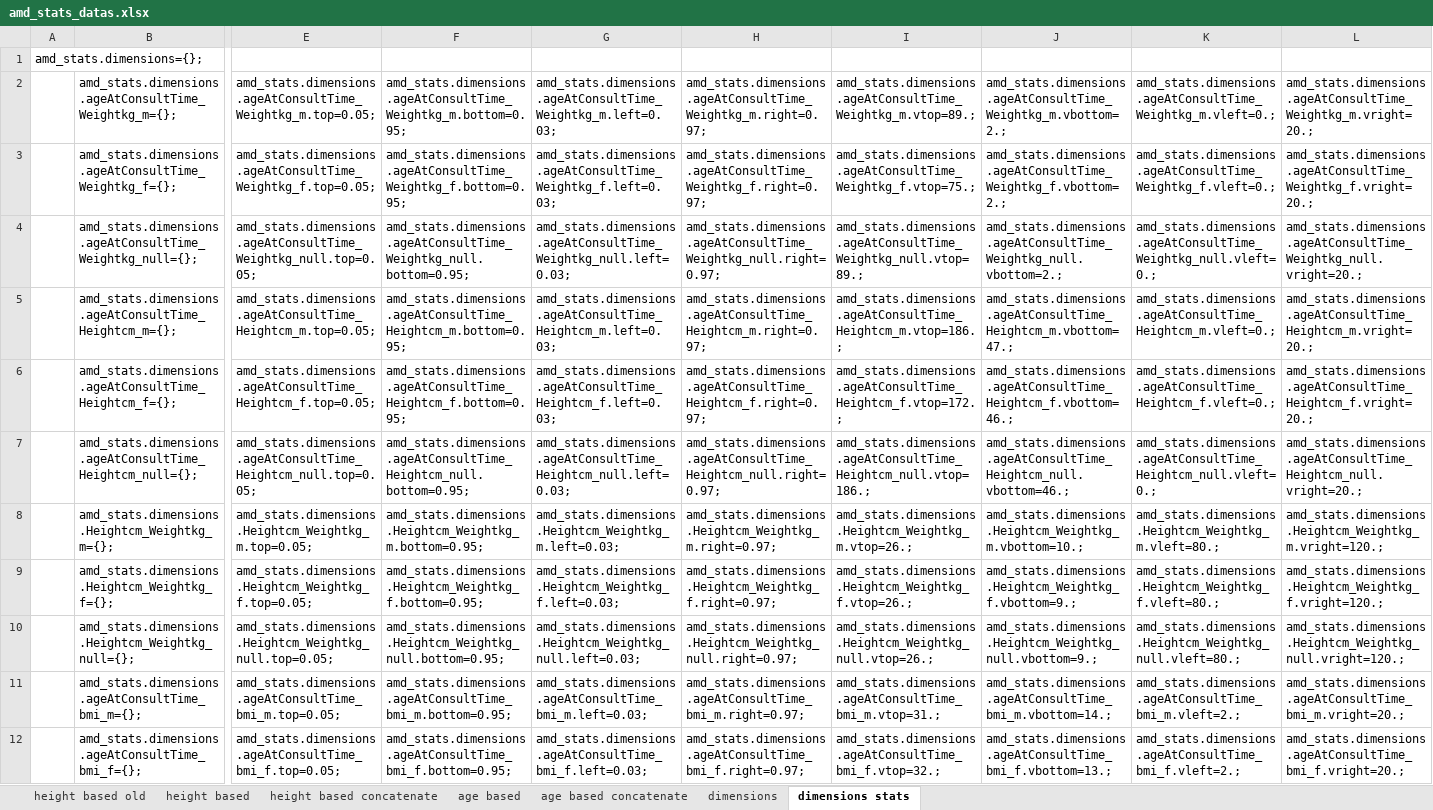
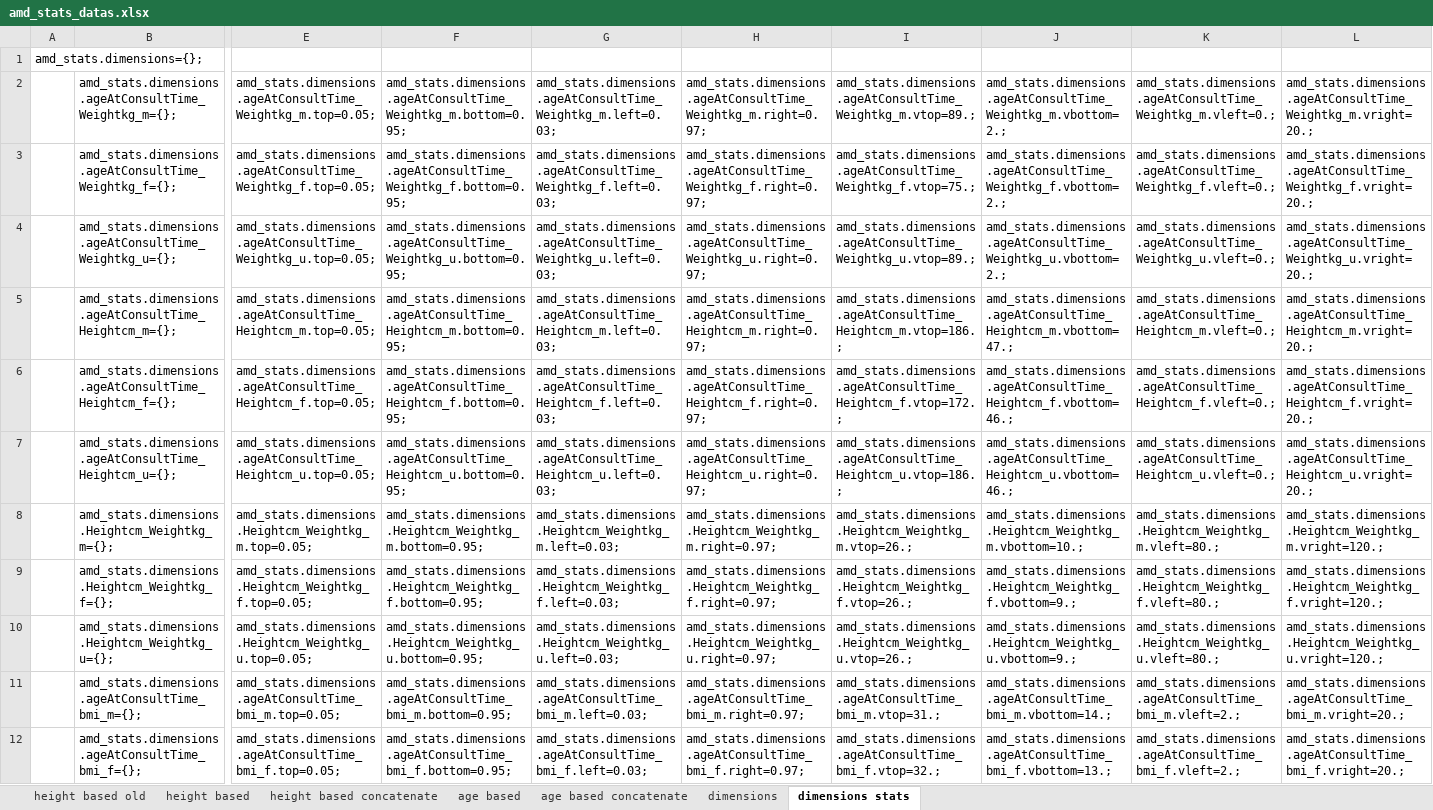
Before and after one commit to jehon/cryptomedic, an Excel workbook: app/webroot/angular/references/amd_stats_datas.xlsx, sheet dimensions stats, drawn as a sheet; only a part is shown, gaps mark what is left out; values as stored, in another font and other column widths than the file's, no borders; the diff covers the shown part only; the diff names each change by its address in the sheet, - before the commit and + after, or states it on an @@ line.

Commit message:
Sex = null -> sex = "u"

```diff
--- a/app/webroot/angular/references/amd_stats_datas.xlsx (sheet dimensions stats)
+++ b/app/webroot/angular/references/amd_stats_datas.xlsx (sheet dimensions stats)
-B4: amd_stats.dimensions.ageAtConsultTime_Weightkg_null={};
+B4: amd_stats.dimensions.ageAtConsultTime_Weightkg_u={};
-E4: amd_stats.dimensions.ageAtConsultTime_Weightkg_null.top=0.05;
+E4: amd_stats.dimensions.ageAtConsultTime_Weightkg_u.top=0.05;
-F4: amd_stats.dimensions.ageAtConsultTime_Weightkg_null.bottom=0.95;
+F4: amd_stats.dimensions.ageAtConsultTime_Weightkg_u.bottom=0.95;
-G4: amd_stats.dimensions.ageAtConsultTime_Weightkg_null.left=0.03;
+G4: amd_stats.dimensions.ageAtConsultTime_Weightkg_u.left=0.03;
-H4: amd_stats.dimensions.ageAtConsultTime_Weightkg_null.right=0.97;
+H4: amd_stats.dimensions.ageAtConsultTime_Weightkg_u.right=0.97;
-I4: amd_stats.dimensions.ageAtConsultTime_Weightkg_null.vtop=89.;
+I4: amd_stats.dimensions.ageAtConsultTime_Weightkg_u.vtop=89.;
-J4: amd_stats.dimensions.ageAtConsultTime_Weightkg_null.vbottom=2.;
+J4: amd_stats.dimensions.ageAtConsultTime_Weightkg_u.vbottom=2.;
-K4: amd_stats.dimensions.ageAtConsultTime_Weightkg_null.vleft=0.;
+K4: amd_stats.dimensions.ageAtConsultTime_Weightkg_u.vleft=0.;
-L4: amd_stats.dimensions.ageAtConsultTime_Weightkg_null.vright=20.;
+L4: amd_stats.dimensions.ageAtConsultTime_Weightkg_u.vright=20.;
-B7: amd_stats.dimensions.ageAtConsultTime_Heightcm_null={};
+B7: amd_stats.dimensions.ageAtConsultTime_Heightcm_u={};
-E7: amd_stats.dimensions.ageAtConsultTime_Heightcm_null.top=0.05;
+E7: amd_stats.dimensions.ageAtConsultTime_Heightcm_u.top=0.05;
-F7: amd_stats.dimensions.ageAtConsultTime_Heightcm_null.bottom=0.95;
+F7: amd_stats.dimensions.ageAtConsultTime_Heightcm_u.bottom=0.95;
-G7: amd_stats.dimensions.ageAtConsultTime_Heightcm_null.left=0.03;
+G7: amd_stats.dimensions.ageAtConsultTime_Heightcm_u.left=0.03;
-H7: amd_stats.dimensions.ageAtConsultTime_Heightcm_null.right=0.97;
+H7: amd_stats.dimensions.ageAtConsultTime_Heightcm_u.right=0.97;
-I7: amd_stats.dimensions.ageAtConsultTime_Heightcm_null.vtop=186.;
+I7: amd_stats.dimensions.ageAtConsultTime_Heightcm_u.vtop=186.;
-J7: amd_stats.dimensions.ageAtConsultTime_Heightcm_null.vbottom=46.;
+J7: amd_stats.dimensions.ageAtConsultTime_Heightcm_u.vbottom=46.;
-K7: amd_stats.dimensions.ageAtConsultTime_Heightcm_null.vleft=0.;
+K7: amd_stats.dimensions.ageAtConsultTime_Heightcm_u.vleft=0.;
-L7: amd_stats.dimensions.ageAtConsultTime_Heightcm_null.vright=20.;
+L7: amd_stats.dimensions.ageAtConsultTime_Heightcm_u.vright=20.;
-B10: amd_stats.dimensions.Heightcm_Weightkg_null={};
+B10: amd_stats.dimensions.Heightcm_Weightkg_u={};
-E10: amd_stats.dimensions.Heightcm_Weightkg_null.top=0.05;
+E10: amd_stats.dimensions.Heightcm_Weightkg_u.top=0.05;
-F10: amd_stats.dimensions.Heightcm_Weightkg_null.bottom=0.95;
+F10: amd_stats.dimensions.Heightcm_Weightkg_u.bottom=0.95;
-G10: amd_stats.dimensions.Heightcm_Weightkg_null.left=0.03;
+G10: amd_stats.dimensions.Heightcm_Weightkg_u.left=0.03;
-H10: amd_stats.dimensions.Heightcm_Weightkg_null.right=0.97;
+H10: amd_stats.dimensions.Heightcm_Weightkg_u.right=0.97;
-I10: amd_stats.dimensions.Heightcm_Weightkg_null.vtop=26.;
+I10: amd_stats.dimensions.Heightcm_Weightkg_u.vtop=26.;
-J10: amd_stats.dimensions.Heightcm_Weightkg_null.vbottom=9.;
+J10: amd_stats.dimensions.Heightcm_Weightkg_u.vbottom=9.;
-K10: amd_stats.dimensions.Heightcm_Weightkg_null.vleft=80.;
+K10: amd_stats.dimensions.Heightcm_Weightkg_u.vleft=80.;
-L10: amd_stats.dimensions.Heightcm_Weightkg_null.vright=120.;
+L10: amd_stats.dimensions.Heightcm_Weightkg_u.vright=120.;
```
Also changed, not shown: 9 edited cells elsewhere in this sheet, sheet dimensions, 3 other files.
